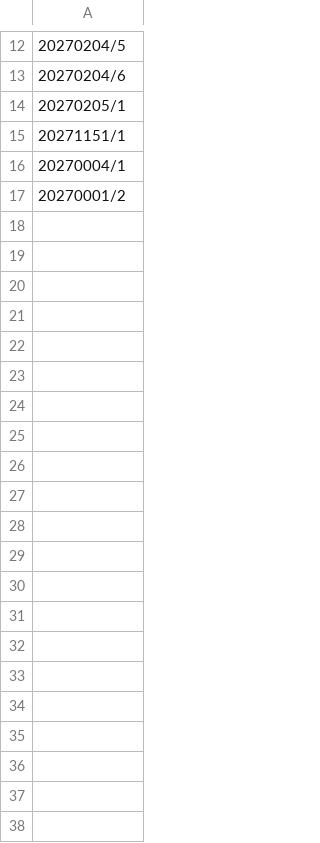
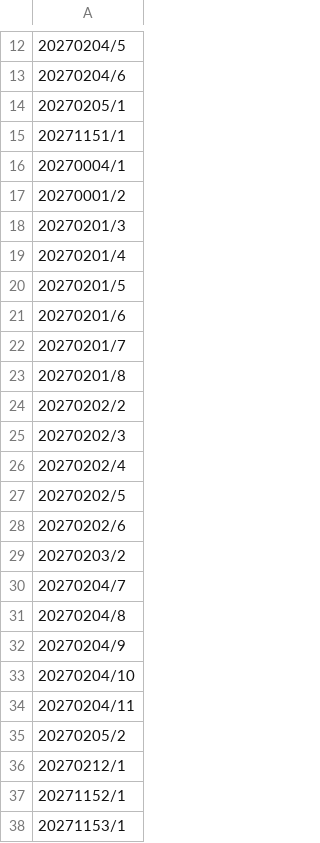
Before and after one commit to GiovanePauloPedroski/AcaoEntreAmigos2027, a CSV file: BancoPAGO2027.csv, drawn as a sheet; only a part is shown, gaps mark what is left out; the diff names each change by its address in the sheet, - before the commit and + after, or states it on an @@ line.

Commit message:
Atualização automática do BancoPAGO2027.csv

```diff
--- a/BancoPAGO2027.csv
+++ b/BancoPAGO2027.csv
+row 18: 20270201/3
+row 19: 20270201/4
+row 20: 20270201/5
+row 21: 20270201/6
+row 22: 20270201/7
+row 23: 20270201/8
+row 24: 20270202/2
+row 25: 20270202/3
+row 26: 20270202/4
+row 27: 20270202/5
+row 28: 20270202/6
+row 29: 20270203/2
+row 30: 20270204/7
+row 31: 20270204/8
+row 32: 20270204/9
+row 33: 20270204/10
+row 34: 20270204/11
+row 35: 20270205/2
+row 36: 20270212/1
+row 37: 20271152/1
+row 38: 20271153/1
```
